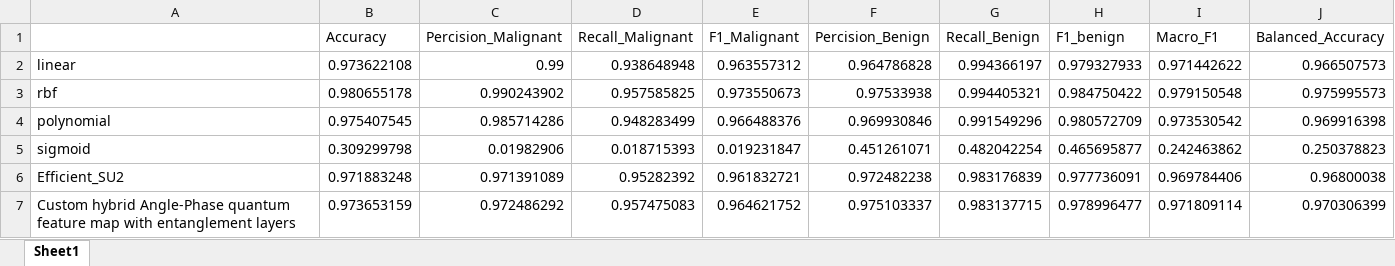
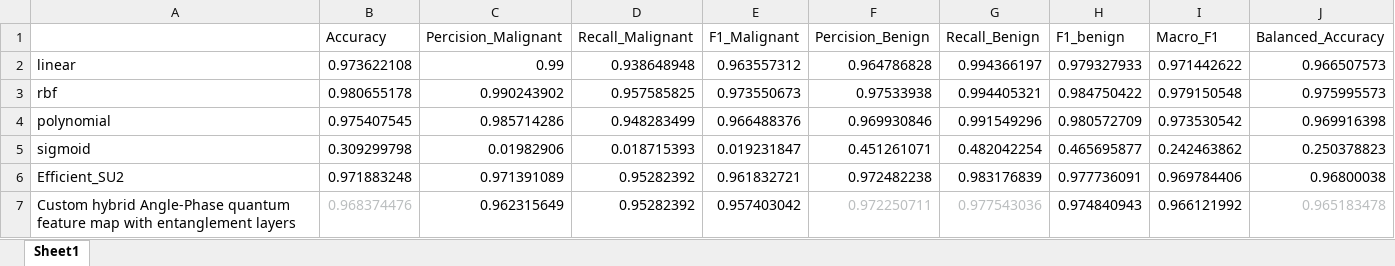
Before and after one commit to hassan-pour/QKC, an Excel workbook: results/combined_results.xlsx, sheet Sheet1, drawn as a sheet; values as stored, in another font and other column widths than the file's, no borders; charts and pictures not drawn; the diff names each change by its address in the sheet, - before the commit and + after, or states it on an @@ line.

```diff
--- a/results/combined_results.xlsx (sheet Sheet1)
+++ b/results/combined_results.xlsx (sheet Sheet1)
-B7 (Accuracy): 0.973653159
+B7 (Accuracy): 0.968374476
-B7 text colour: black
+B7 text colour: #BBBEBF
-C7 (Percision_Malignant): 0.972486292
+C7 (Percision_Malignant): 0.962315649
-D7 (Recall_Malignant): 0.957475083
+D7 (Recall_Malignant): 0.95282392
-E7 (F1_Malignant): 0.964621752
+E7 (F1_Malignant): 0.957403042
-F7 (Percision_Benign): 0.975103337
+F7 (Percision_Benign): 0.972250711
-F7:G7 text colour: black
+F7:G7 text colour: #BBBEBF
-G7 (Recall_Benign): 0.983137715
+G7 (Recall_Benign): 0.977543036
-H7 (F1_benign): 0.978996477
+H7 (F1_benign): 0.974840943
-I7 (Macro_F1): 0.971809114
+I7 (Macro_F1): 0.966121992
-J7 (Balanced_Accuracy): 0.970306399
+J7 (Balanced_Accuracy): 0.965183478
-J7 text colour: black
+J7 text colour: #BBBEBF
```
Also changed, not shown: charts or pictures, 4 other files.
